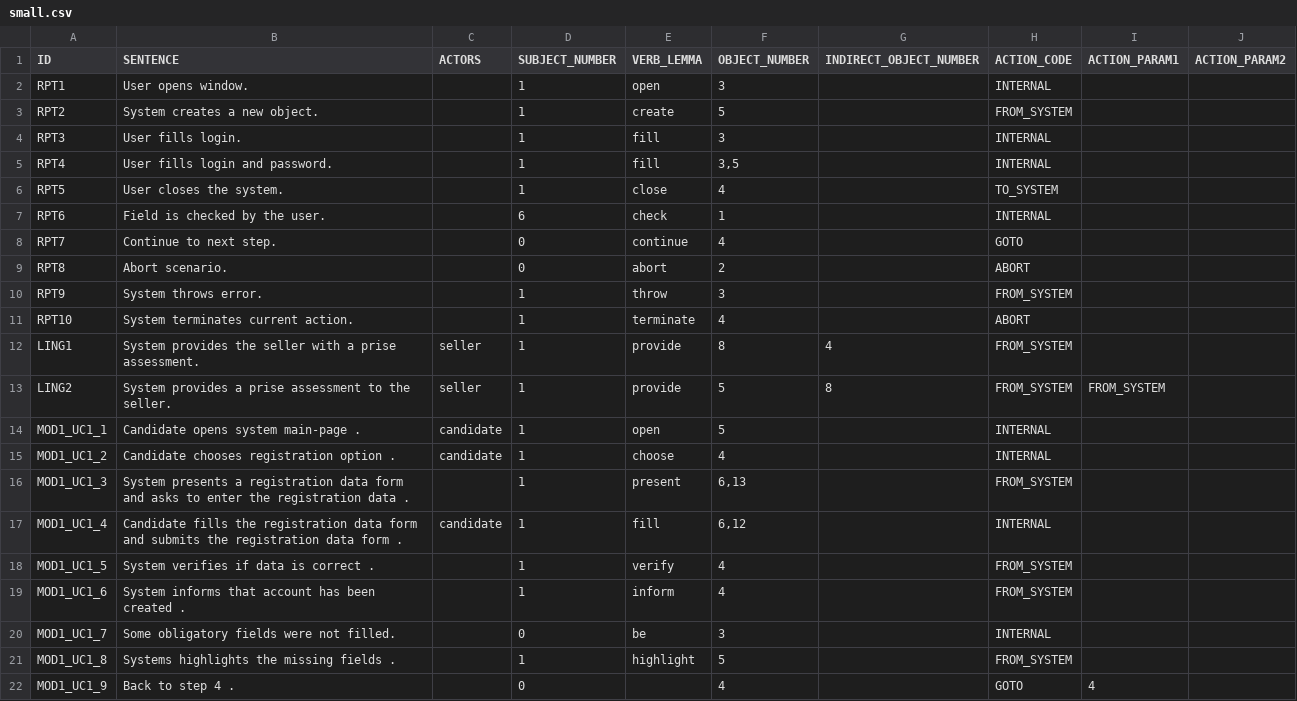
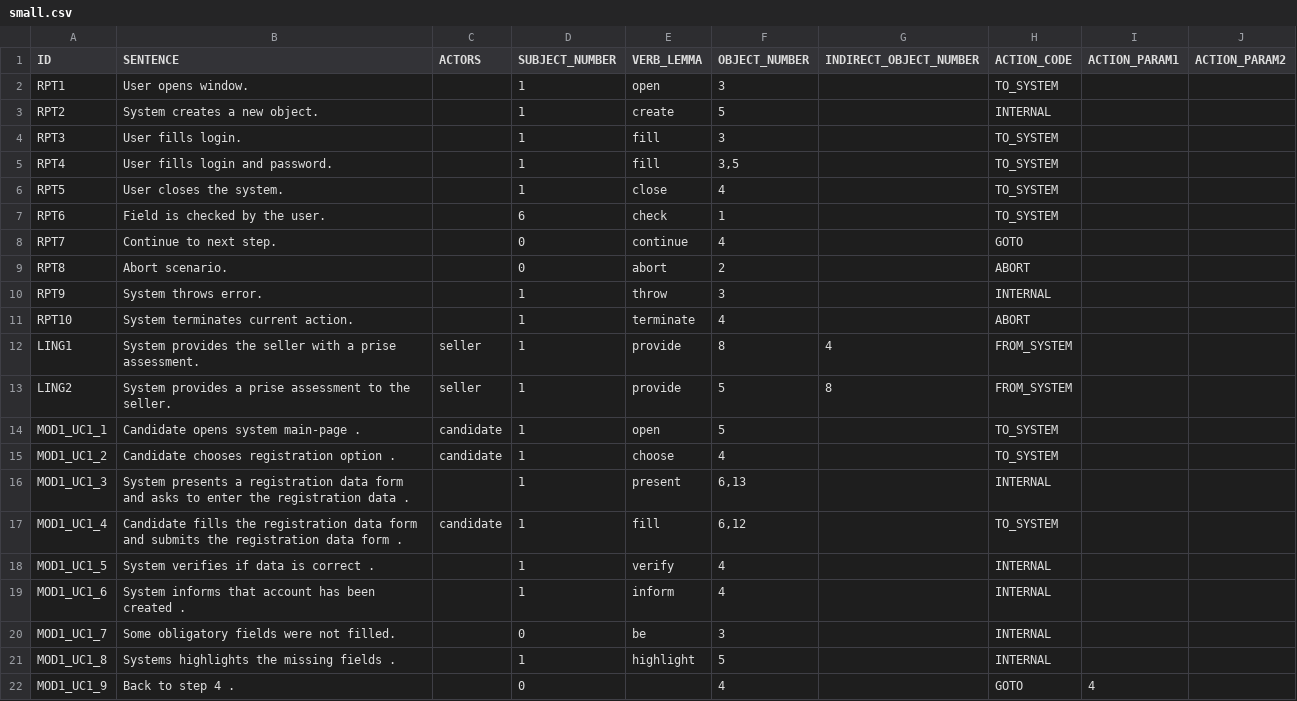
Before and after one commit to d3sreq/reprotool, a CSV file: modules/reprotool.ling.tests/data/small.csv, drawn as a sheet.

```diff
--- a/modules/reprotool.ling.tests/data/small.csv
+++ b/modules/reprotool.ling.tests/data/small.csv
@@ -1,22 +1,22 @@
 ID;SENTENCE;ACTORS;SUBJECT_NUMBER;VERB_LEMMA;OBJECT_NUMBER;INDIRECT_OBJECT_NUMBER;ACTION_CODE;ACTION_PARAM1;ACTION_PARAM2
-RPT1;User opens window.;;1;open;3;;INTERNAL;;
-RPT2;System creates a new object.;;1;create;5;;FROM_SYSTEM;;
-RPT3;User fills login.;;1;fill;3;;INTERNAL;;
-RPT4;User fills login and password.;;1;fill;3,5;;INTERNAL;;
+RPT1;User opens window.;;1;open;3;;TO_SYSTEM;;
+RPT2;System creates a new object.;;1;create;5;;INTERNAL;;
+RPT3;User fills login.;;1;fill;3;;TO_SYSTEM;;
+RPT4;User fills login and password.;;1;fill;3,5;;TO_SYSTEM;;
 RPT5;User closes the system.;;1;close;4;;TO_SYSTEM;;
-RPT6;Field is checked by the user.;;6;check;1;;INTERNAL;;
+RPT6;Field is checked by the user.;;6;check;1;;TO_SYSTEM;;
 RPT7;Continue to next step.;;0;continue;4;;GOTO;;
 RPT8;Abort scenario.;;0;abort;2;;ABORT;;
-RPT9;System throws error.;;1;throw;3;;FROM_SYSTEM;;
+RPT9;System throws error.;;1;throw;3;;INTERNAL;;
 RPT10;System terminates current action.;;1;terminate;4;;ABORT;;
 LING1;System provides the seller with a prise assessment.;seller;1;provide;8;4;FROM_SYSTEM;;
-LING2;System provides a prise assessment to the seller. ;seller;1;provide;5;8;FROM_SYSTEM;FROM_SYSTEM;
-MOD1_UC1_1;Candidate opens system main-page .;candidate;1;open;5;;INTERNAL;;
-MOD1_UC1_2;Candidate chooses registration option .;candidate;1;choose;4;;INTERNAL;;
-MOD1_UC1_3;System presents a registration data form and asks to enter the registration data .;;1;present;6,13;;FROM_SYSTEM;;
-MOD1_UC1_4;Candidate fills the registration data form and submits the registration data form .;candidate;1;fill;6,12;;INTERNAL;;
-MOD1_UC1_5;System verifies if data is correct .;;1;verify;4;;FROM_SYSTEM;;
-MOD1_UC1_6;System informs that account has been created .;;1;inform;4;;FROM_SYSTEM;;
+LING2;System provides a prise assessment to the seller. ;seller;1;provide;5;8;FROM_SYSTEM;;
+MOD1_UC1_1;Candidate opens system main-page .;candidate;1;open;5;;TO_SYSTEM;;
+MOD1_UC1_2;Candidate chooses registration option .;candidate;1;choose;4;;TO_SYSTEM;;
+MOD1_UC1_3;System presents a registration data form and asks to enter the registration data .;;1;present;6,13;;INTERNAL;;
+MOD1_UC1_4;Candidate fills the registration data form and submits the registration data form .;candidate;1;fill;6,12;;TO_SYSTEM;;
+MOD1_UC1_5;System verifies if data is correct .;;1;verify;4;;INTERNAL;;
+MOD1_UC1_6;System informs that account has been created .;;1;inform;4;;INTERNAL;;
 MOD1_UC1_7;Some obligatory fields were not filled.;;0;be;3;;INTERNAL;;
-MOD1_UC1_8;Systems highlights the missing fields .;;1;highlight;5;;FROM_SYSTEM;;
+MOD1_UC1_8;Systems highlights the missing fields .;;1;highlight;5;;INTERNAL;;
 MOD1_UC1_9;Back to step 4 .;;0;;4;;GOTO;4;
```
Also changed, not shown: modules/reprotool.ling.tests/data/data.csv, 14 other files.
